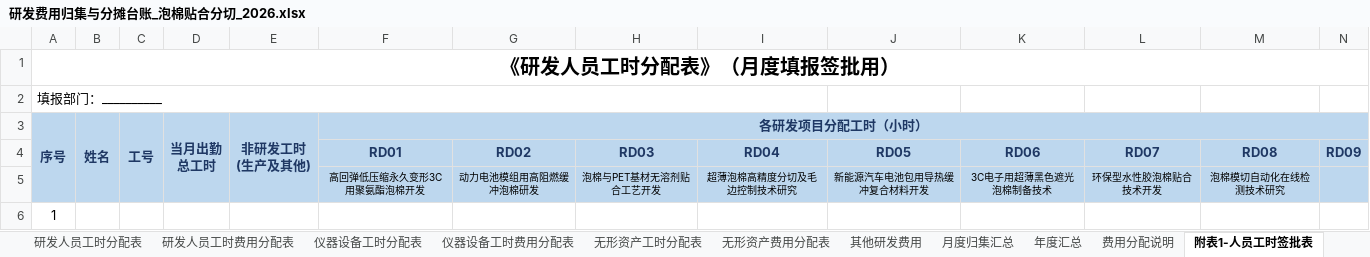
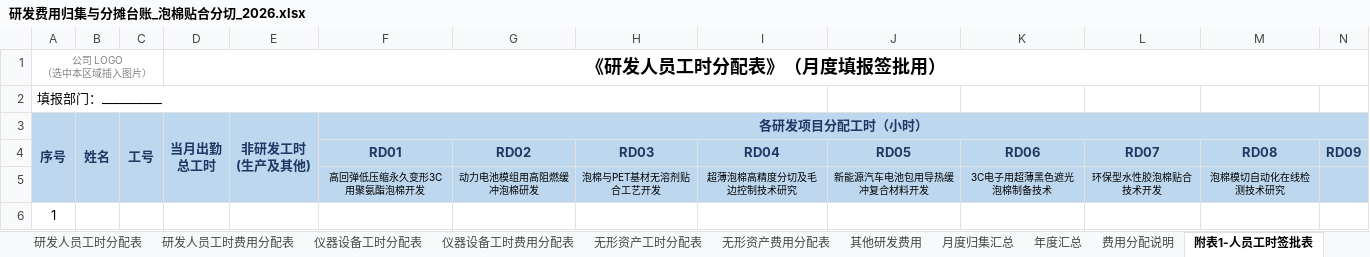
Before and after one commit to guadaluperay1933-hash/temp, an Excel workbook: 研发费用归集与分摊台账_泡棉贴合分切_2026.xlsx, sheet 附表1-人员工时签批表, drawn as a sheet; only a part is shown; values as stored, in another font and other column widths than the file's, no borders; removed rows and columns are numbered as before the commit, all else as after; rows hold the shown columns only; ↵ is a line break in a cell; the diff names each change by its address in the sheet, - before the commit and + after, or states it on an @@ line.

```diff
--- a/研发费用归集与分摊台账_泡棉贴合分切_2026.xlsx (sheet 附表1-人员工时签批表)
+++ b/研发费用归集与分摊台账_泡棉贴合分切_2026.xlsx (sheet 附表1-人员工时签批表)
-row 1: 《研发人员工时分配表》（月度填报签批用）
+row 1: 公司 LOGO ↵ （选中本区域插入图片） |  |  | 《研发人员工时分配表》（月度填报签批用）
```
Also changed, not shown: sheet 使用说明, sheet 项目清单, sheet 费用分配说明, sheet 附表3-无形资产工时签批表, sheet 附表2-设备工时签批表, sheet 指标监测, 11 more sheets, 1 other file.
